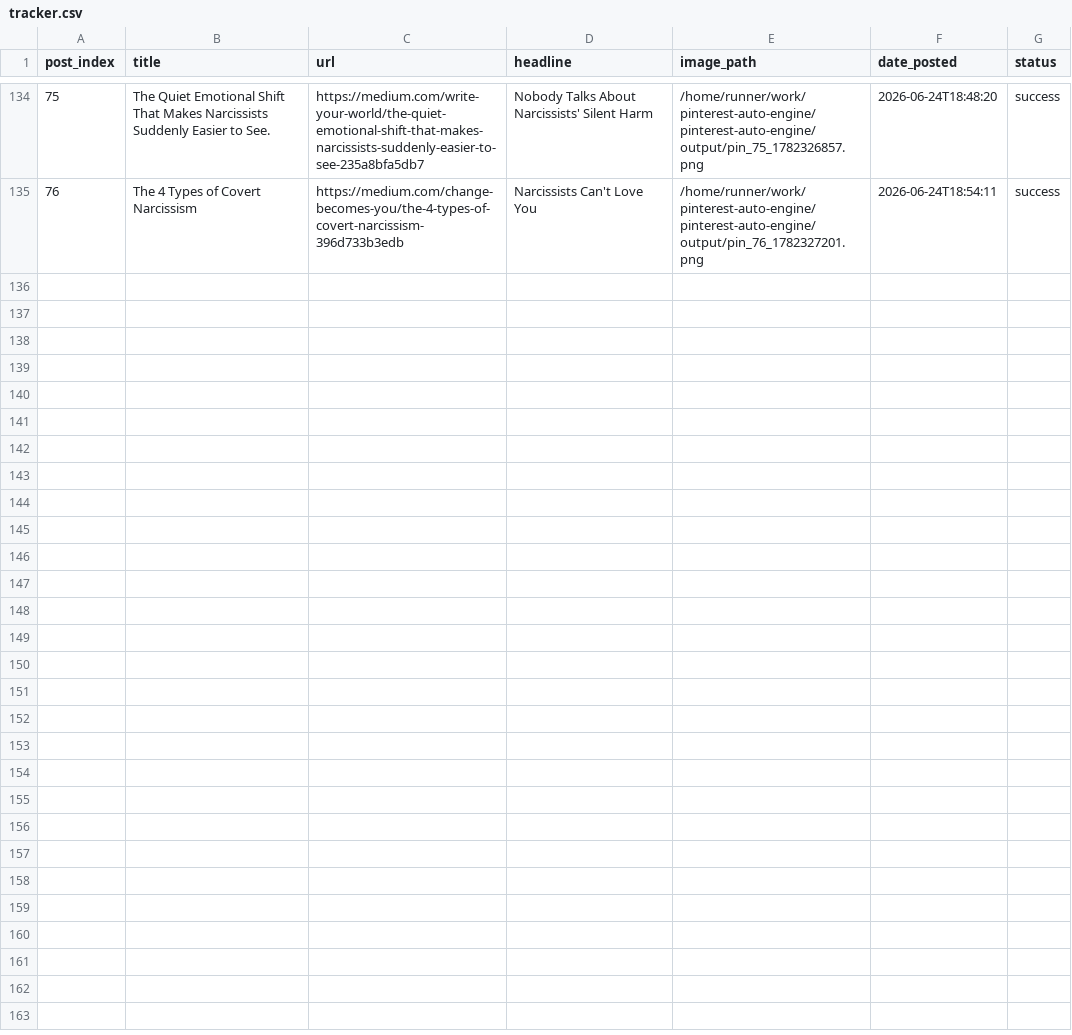
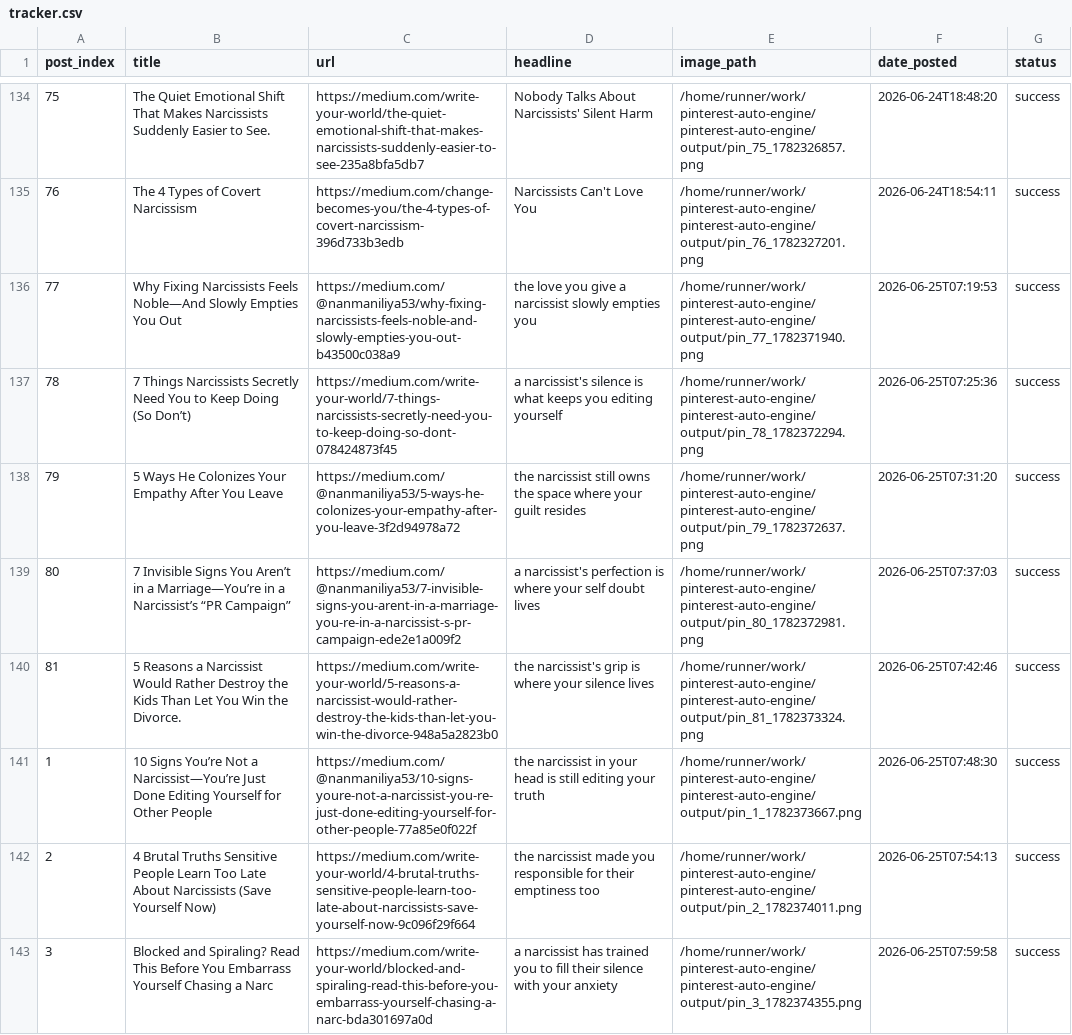
Before and after one commit to Emyres970/pinterest-auto-engine, a CSV file: tracker.csv, drawn as a sheet; only a part is shown, gaps mark what is left out; the diff covers the shown part only; the diff names each change by its address in the sheet, - before the commit and + after, or states it on an @@ line.

Commit message:
chore: update tracker 2026-06-25

```diff
--- a/tracker.csv
+++ b/tracker.csv
+row 136: 77 | Why Fixing Narcissists Feels Noble—And Slowly Empties You Out | https://medium.com/@nanmaniliya53/why-fixing-narcissists-feels-noble-and-slowly-empties-you-out-b43500c038a9 | the love you give a narcissist slowly empties you | /home/runner/work/pinterest-auto-engine/pinterest-auto-engine/output/pin_77_1782371940.png | 2026-06-25T07:19:53 | success
+row 137: 78 | 7 Things Narcissists Secretly Need You to Keep Doing (So Don’t) | https://medium.com/write-your-world/7-things-narcissists-secretly-need-you-to-keep-doing-so-dont-078424873f45 | a narcissist's silence is what keeps you editing yourself | /home/runner/work/pinterest-auto-engine/pinterest-auto-engine/output/pin_78_1782372294.png | 2026-06-25T07:25:36 | success
+row 138: 79 | 5 Ways He Colonizes Your Empathy After You Leave | https://medium.com/@nanmaniliya53/5-ways-he-colonizes-your-empathy-after-you-leave-3f2d94978a72 | the narcissist still owns the space where your guilt resides | /home/runner/work/pinterest-auto-engine/pinterest-auto-engine/output/pin_79_1782372637.png | 2026-06-25T07:31:20 | success
+row 139: 80 | 7 Invisible Signs You Aren’t in a Marriage—You’re in a Narcissist’s “PR Campaign” | https://medium.com/@nanmaniliya53/7-invisible-signs-you-arent-in-a-marriage-you-re-in-a-narcissist-s-pr-campaign-ede2e1a009f2 | a narcissist's perfection is where your self doubt lives | /home/runner/work/pinterest-auto-engine/pinterest-auto-engine/output/pin_80_1782372981.png | 2026-06-25T07:37:03 | success
+row 140: 81 | 5 Reasons a Narcissist Would Rather Destroy the Kids Than Let You Win the Divorce. | https://medium.com/write-your-world/5-reasons-a-narcissist-would-rather-destroy-the-kids-than-let-you-win-the-divorce-948a5a2823b0 | the narcissist's grip is where your silence lives | /home/runner/work/pinterest-auto-engine/pinterest-auto-engine/output/pin_81_1782373324.png | 2026-06-25T07:42:46 | success
+row 141: 1 | 10 Signs You’re Not a Narcissist—You’re Just Done Editing Yourself for Other People | https://medium.com/@nanmaniliya53/10-signs-youre-not-a-narcissist-you-re-just-done-editing-yourself-for-other-people-77a85e0f022f | the narcissist in your head is still editing your truth | /home/runner/work/pinterest-auto-engine/pinterest-auto-engine/output/pin_1_1782373667.png | 2026-06-25T07:48:30 | success
+row 142: 2 | 4 Brutal Truths Sensitive People Learn Too Late About Narcissists (Save Yourself Now) | https://medium.com/write-your-world/4-brutal-truths-sensitive-people-learn-too-late-about-narcissists-save-yourself-now-9c096f29f664 | the narcissist made you responsible for their emptiness too | /home/runner/work/pinterest-auto-engine/pinterest-auto-engine/output/pin_2_1782374011.png | 2026-06-25T07:54:13 | success
+row 143: 3 | Blocked and Spiraling? Read This Before You Embarrass Yourself Chasing a Narc | https://medium.com/write-your-world/blocked-and-spiraling-read-this-before-you-embarrass-yourself-chasing-a-narc-bda301697a0d | a narcissist has trained you to fill their silence with your anxiety | /home/runner/work/pinterest-auto-engine/pinterest-auto-engine/output/pin_3_1782374355.png | 2026-06-25T07:59:58 | success
```
Also changed, not shown: 7 added rows elsewhere in this file.
